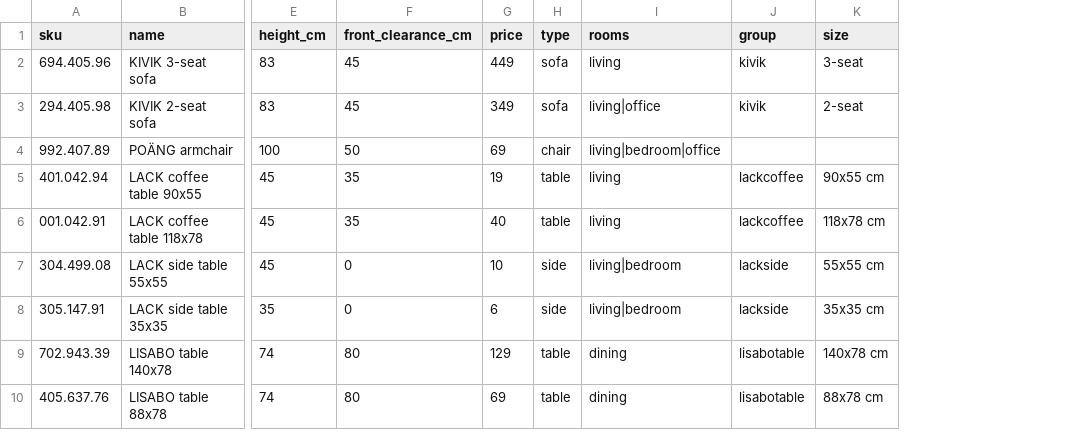
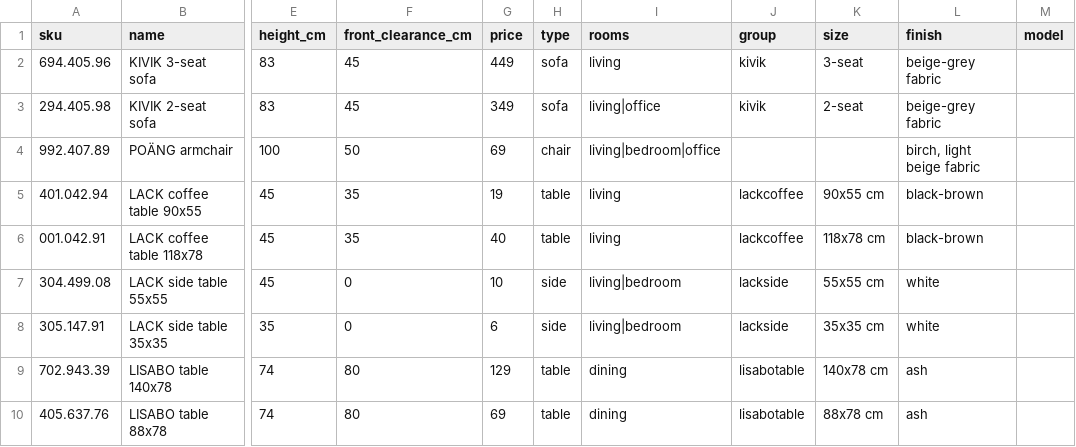
Before and after one commit to faisaliyb-hub/furniture-fitcheck, a CSV file: catalog-template.csv, drawn as a sheet; only a part is shown, gaps mark what is left out; the diff names each change by its address in the sheet, - before the commit and + after, or states it on an @@ line.

```diff
--- a/catalog-template.csv
+++ b/catalog-template.csv
+column L (finish), rows 2-10: beige-grey fabric | beige-grey fabric | birch, light beige fabric | black-brown | black-brown | white | white | ash | ash
+column M (model), empty
```
Also changed, not shown: 5 other files.
